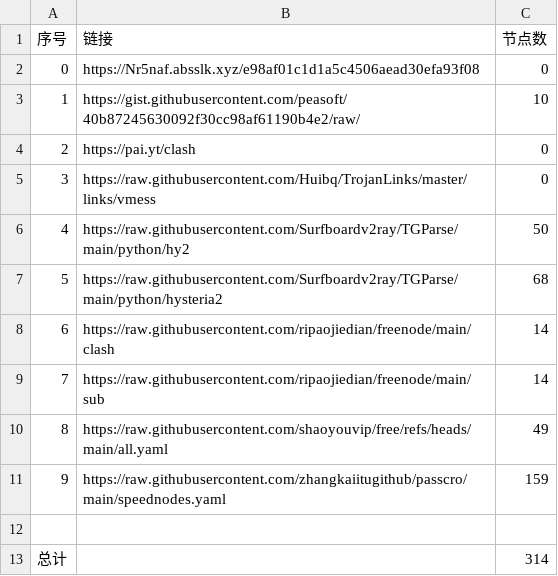
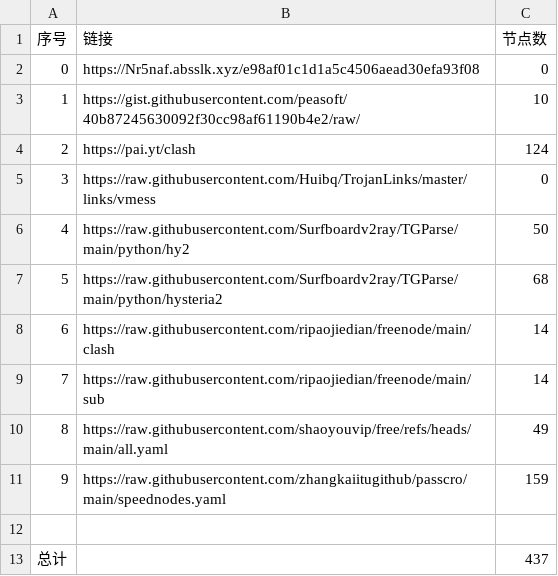
Before and after one commit to yunskyline/NoMoreWalls, a CSV file: list_result.csv, drawn as a sheet.

```diff
--- a/list_result.csv
+++ b/list_result.csv
@@ -3,3 +3,3 @@
 1,https://gist.githubusercontent.com/peasoft/40b87245630092f30cc98af61190b4e2/raw/,10
-2,https://pai.yt/clash,0
+2,https://pai.yt/clash,124
 3,https://raw.githubusercontent.com/Huibq/TrojanLinks/master/links/vmess,0
@@ -12,2 +12,2 @@
 
-总计,,314
+总计,,437
```
Also changed, not shown: 25 other files.
